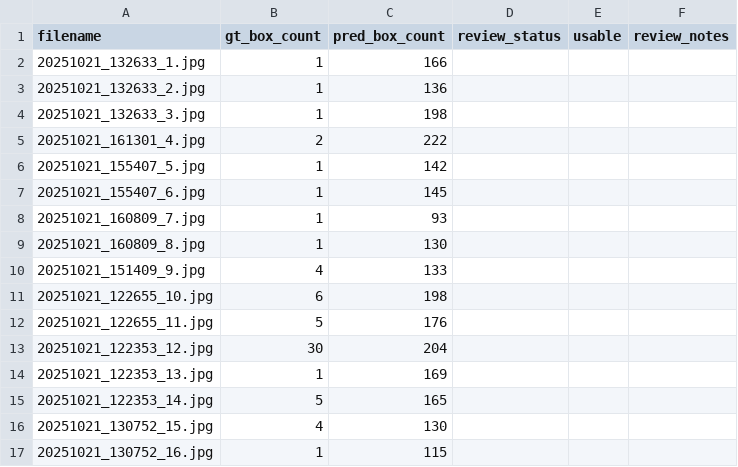
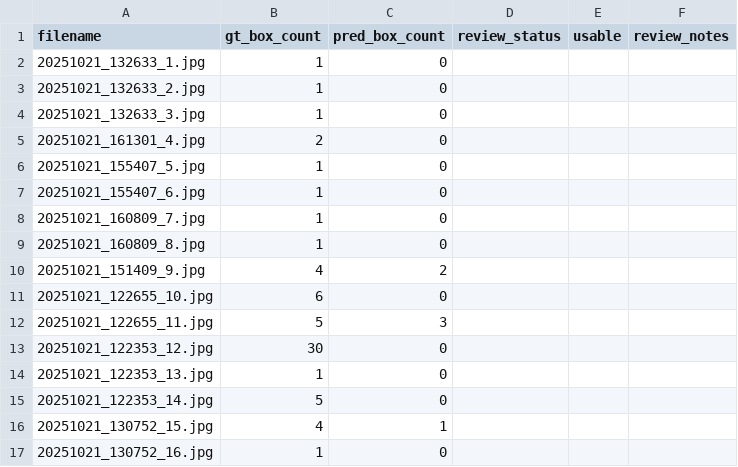
Before and after one commit to federico-rosatelli/vision-systems, a CSV file: FINAL/outputs/rfdetr_hole_pitting/rfdetr_hole_pitting_review.csv, drawn as a sheet.

```diff
--- a/FINAL/outputs/rfdetr_hole_pitting/rfdetr_hole_pitting_review.csv
+++ b/FINAL/outputs/rfdetr_hole_pitting/rfdetr_hole_pitting_review.csv
@@ -1,17 +1,17 @@
 filename,gt_box_count,pred_box_count,review_status,usable,review_notes
-20251021_132633_1.jpg,1,166,,,
-20251021_132633_2.jpg,1,136,,,
-20251021_132633_3.jpg,1,198,,,
-20251021_161301_4.jpg,2,222,,,
-20251021_155407_5.jpg,1,142,,,
-20251021_155407_6.jpg,1,145,,,
-20251021_160809_7.jpg,1,93,,,
-20251021_160809_8.jpg,1,130,,,
-20251021_151409_9.jpg,4,133,,,
-20251021_122655_10.jpg,6,198,,,
-20251021_122655_11.jpg,5,176,,,
-20251021_122353_12.jpg,30,204,,,
-20251021_122353_13.jpg,1,169,,,
-20251021_122353_14.jpg,5,165,,,
-20251021_130752_15.jpg,4,130,,,
-20251021_130752_16.jpg,1,115,,,
+20251021_132633_1.jpg,1,0,,,
+20251021_132633_2.jpg,1,0,,,
+20251021_132633_3.jpg,1,0,,,
+20251021_161301_4.jpg,2,0,,,
+20251021_155407_5.jpg,1,0,,,
+20251021_155407_6.jpg,1,0,,,
+20251021_160809_7.jpg,1,0,,,
+20251021_160809_8.jpg,1,0,,,
+20251021_151409_9.jpg,4,2,,,
+20251021_122655_10.jpg,6,0,,,
+20251021_122655_11.jpg,5,3,,,
+20251021_122353_12.jpg,30,0,,,
+20251021_122353_13.jpg,1,0,,,
+20251021_122353_14.jpg,5,0,,,
+20251021_130752_15.jpg,4,1,,,
+20251021_130752_16.jpg,1,0,,,
```
Also changed, not shown: FINAL/outputs/rfdetr_hole_pitting/metrics.csv, 10 other files.
